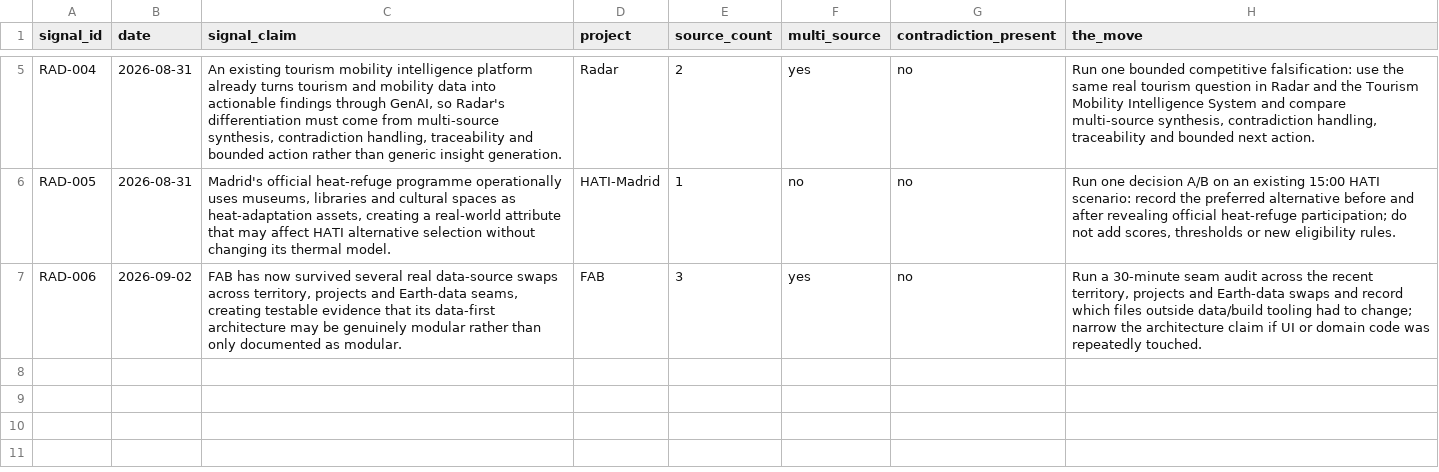
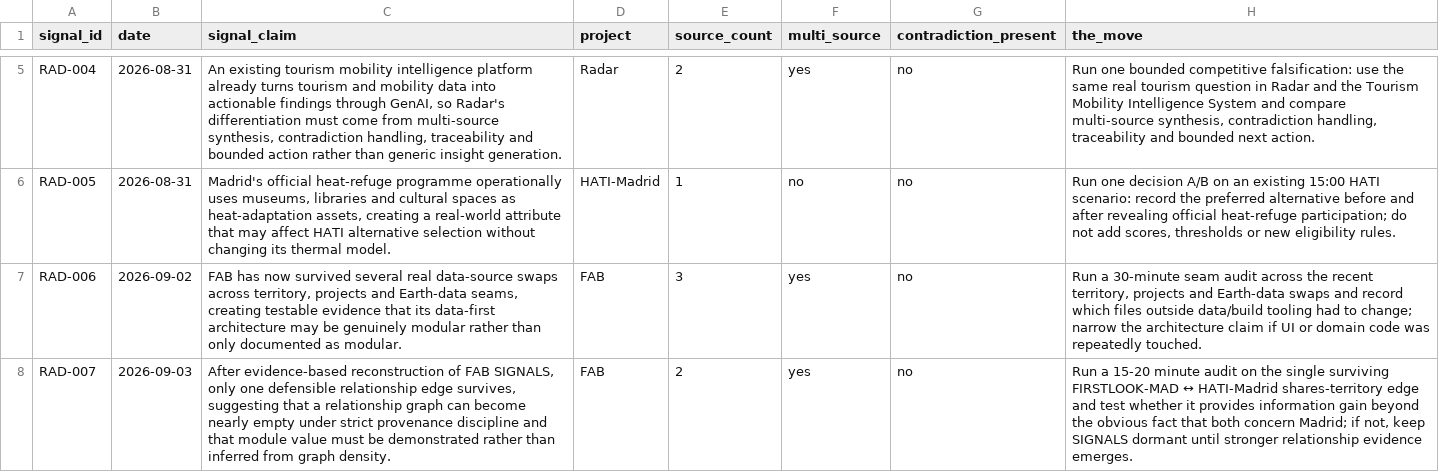
Before and after one commit to soroushkarahrodi79-oss/radar, a CSV file: validation/signals.csv, drawn as a sheet; only a part is shown, gaps mark what is left out; the diff names each change by its address in the sheet, - before the commit and + after, or states it on an @@ line.

Commit message:
Actualizar signals.csv

```diff
--- a/validation/signals.csv
+++ b/validation/signals.csv
+row 8: RAD-007 | 2026-09-03 | After evidence-based reconstruction of FAB SIGNALS, only one defensible relationship edge survives, suggesting that a relationship graph can become nearly empty under strict provenance discipline and that module value must be demonstrated rather than inferred from graph density. | FAB | 2 | yes | no | Run a 15-20 minute audit on the single surviving FIRSTLOOK-MAD ↔ HATI-Madrid shares-territory edge and test whether it provides information gain beyond the obvious fact that both concern Madrid; if not, keep SIGNALS dormant until stronger relationship evidence emerges.
```
